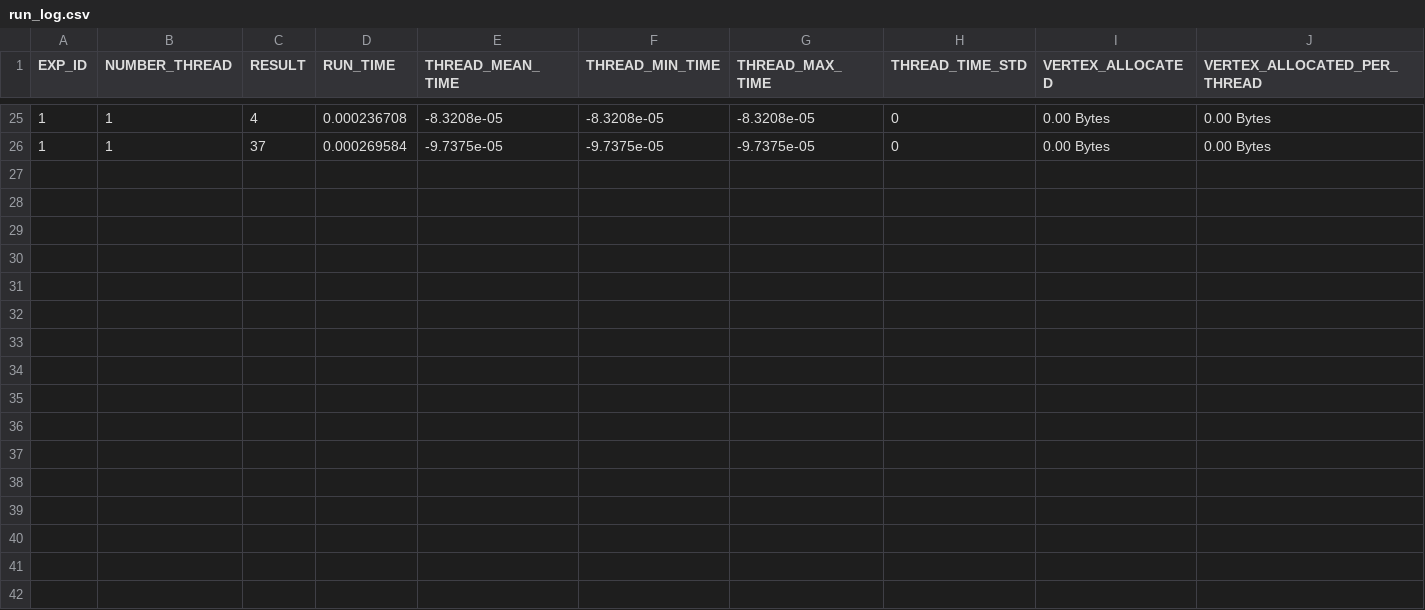
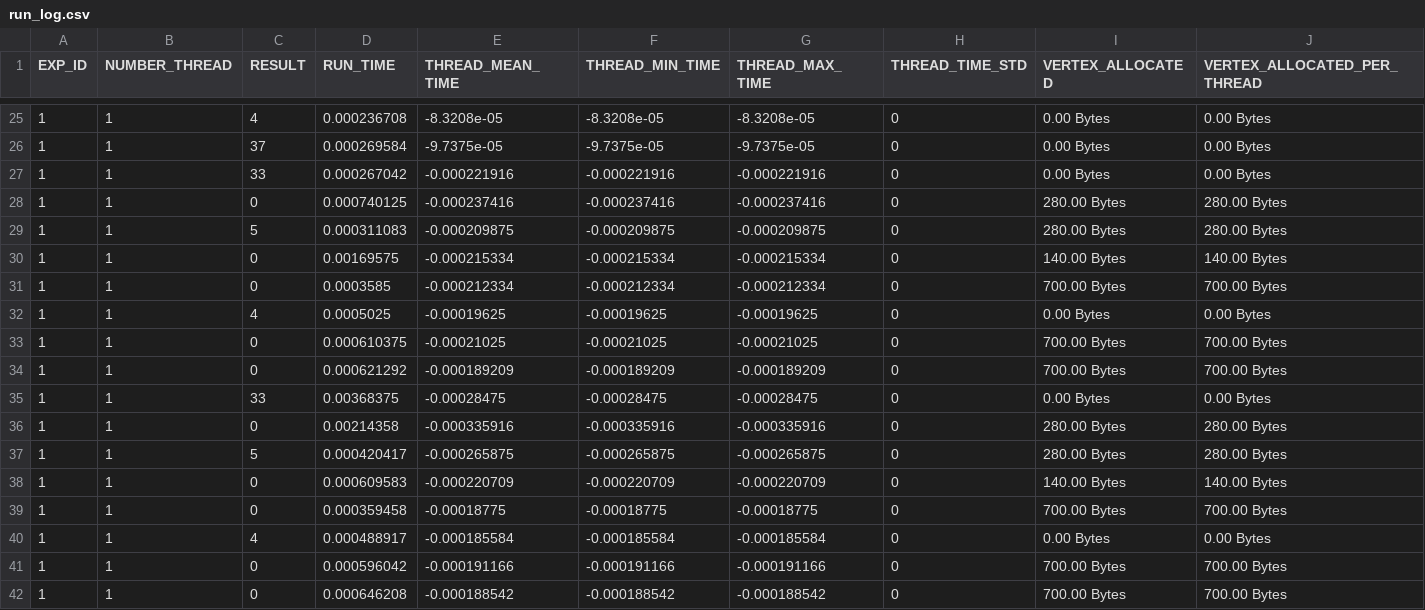
Before and after one commit to Park07/graphmini-o, a CSV file: run_log.csv, drawn as a sheet; only a part is shown, gaps mark what is left out; rows hold the shown columns only; the diff names each change by its address in the sheet, - before the commit and + after, or states it on an @@ line.

```diff
--- a/run_log.csv
+++ b/run_log.csv
+row 27: 1 | 1 | 33 | 0.000267042 | -0.000221916 | -0.000221916 | -0.000221916 | 0 | 0.00 Bytes | 0.00 Bytes
+row 28: 1 | 1 | 0 | 0.000740125 | -0.000237416 | -0.000237416 | -0.000237416 | 0 | 280.00 Bytes | 280.00 Bytes
+row 29: 1 | 1 | 5 | 0.000311083 | -0.000209875 | -0.000209875 | -0.000209875 | 0 | 280.00 Bytes | 280.00 Bytes
+row 30: 1 | 1 | 0 | 0.00169575 | -0.000215334 | -0.000215334 | -0.000215334 | 0 | 140.00 Bytes | 140.00 Bytes
+row 31: 1 | 1 | 0 | 0.0003585 | -0.000212334 | -0.000212334 | -0.000212334 | 0 | 700.00 Bytes | 700.00 Bytes
+row 32: 1 | 1 | 4 | 0.0005025 | -0.00019625 | -0.00019625 | -0.00019625 | 0 | 0.00 Bytes | 0.00 Bytes
+row 33: 1 | 1 | 0 | 0.000610375 | -0.00021025 | -0.00021025 | -0.00021025 | 0 | 700.00 Bytes | 700.00 Bytes
+row 34: 1 | 1 | 0 | 0.000621292 | -0.000189209 | -0.000189209 | -0.000189209 | 0 | 700.00 Bytes | 700.00 Bytes
+row 35: 1 | 1 | 33 | 0.00368375 | -0.00028475 | -0.00028475 | -0.00028475 | 0 | 0.00 Bytes | 0.00 Bytes
+row 36: 1 | 1 | 0 | 0.00214358 | -0.000335916 | -0.000335916 | -0.000335916 | 0 | 280.00 Bytes | 280.00 Bytes
+row 37: 1 | 1 | 5 | 0.000420417 | -0.000265875 | -0.000265875 | -0.000265875 | 0 | 280.00 Bytes | 280.00 Bytes
+row 38: 1 | 1 | 0 | 0.000609583 | -0.000220709 | -0.000220709 | -0.000220709 | 0 | 140.00 Bytes | 140.00 Bytes
+row 39: 1 | 1 | 0 | 0.000359458 | -0.00018775 | -0.00018775 | -0.00018775 | 0 | 700.00 Bytes | 700.00 Bytes
+row 40: 1 | 1 | 4 | 0.000488917 | -0.000185584 | -0.000185584 | -0.000185584 | 0 | 0.00 Bytes | 0.00 Bytes
+row 41: 1 | 1 | 0 | 0.000596042 | -0.000191166 | -0.000191166 | -0.000191166 | 0 | 700.00 Bytes | 700.00 Bytes
+row 42: 1 | 1 | 0 | 0.000646208 | -0.000188542 | -0.000188542 | -0.000188542 | 0 | 700.00 Bytes | 700.00 Bytes
```
Also changed, not shown: compile_log.csv, 2 other files.
